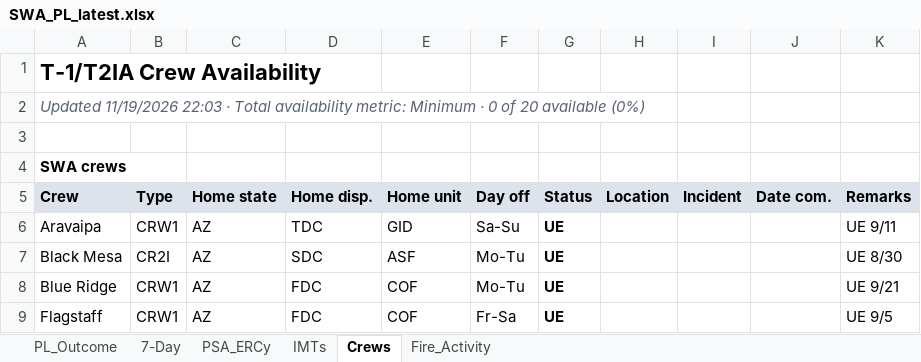
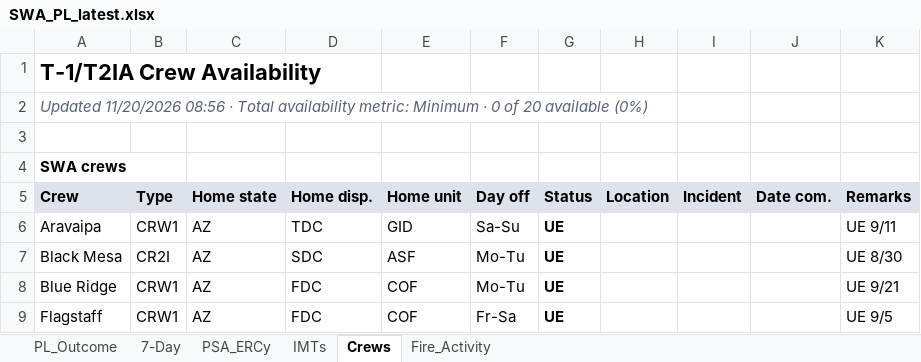
Before and after one commit to SWCCFireWx/sw-pl-tool-new, an Excel workbook: reports/SWA_PL_latest.xlsx, sheet Crews, drawn as a sheet; only a part is shown; values as stored, in another font and other column widths than the file's, no borders; the diff names each change by its address in the sheet, - before the commit and + after, or states it on an @@ line.

```diff
--- a/reports/SWA_PL_latest.xlsx (sheet Crews)
+++ b/reports/SWA_PL_latest.xlsx (sheet Crews)
-A2: Updated 11/19/2026 22:03 · Total…
+A2: Updated 11/20/2026 08:56 · Total…
```
Also changed, not shown: sheet PSA_ERCy, sheet PL_Outcome, sheet 7-Day, sheet Fire_Activity, sheet IMTs, 20 other files.
